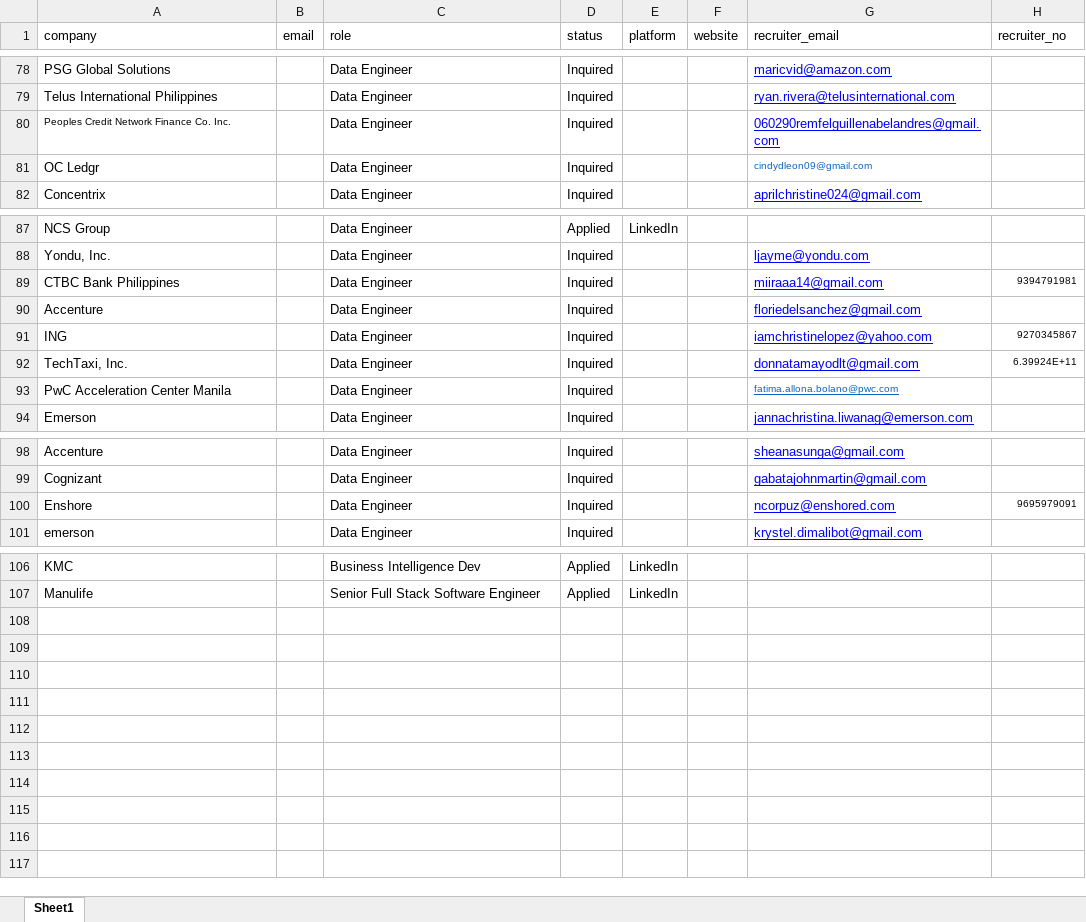
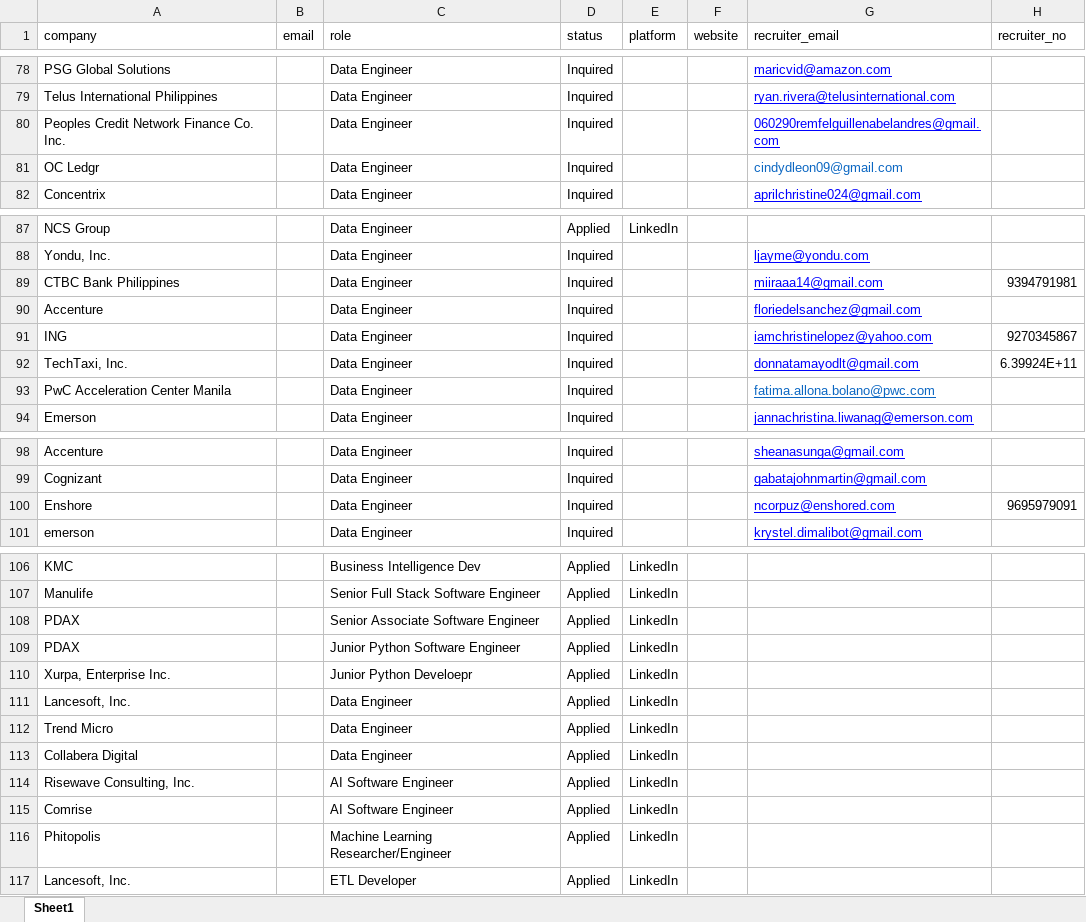
Before and after one commit to 08Aristodemus24/auto-job-app-sender, an Excel workbook: documents/job-applications.xlsx, sheet Sheet1, drawn as a sheet; only a part is shown, gaps mark what is left out; values as stored, in another font and other column widths than the file's, no borders; the diff names each change by its address in the sheet, - before the commit and + after, or states it on an @@ line.

```diff
--- a/documents/job-applications.xlsx (sheet Sheet1)
+++ b/documents/job-applications.xlsx (sheet Sheet1)
@@ A80 text size: larger @@
@@ G81 text size: larger @@
@@ H89 text size: larger @@
@@ H91:H92 text size: larger @@
@@ G93 text size: larger @@
@@ H100 text size: larger @@
+row 108: PDAX |  | Senior Associate Software Engineer | Applied | LinkedIn
+row 109: PDAX |  | Junior Python Software Engineer | Applied | LinkedIn
+row 110: Xurpa, Enterprise Inc. |  | Junior Python Develoepr | Applied | LinkedIn
+row 111: Lancesoft, Inc. |  | Data Engineer | Applied | LinkedIn
+row 112: Trend Micro |  | Data Engineer | Applied | LinkedIn
+row 113: Collabera Digital |  | Data Engineer | Applied | LinkedIn
+row 114: Risewave Consulting, Inc. |  | AI Software Engineer | Applied | LinkedIn
+row 115: Comrise |  | AI Software Engineer | Applied | LinkedIn
+row 116: Phitopolis |  | Machine Learning Researcher/Engineer | Applied | LinkedIn
+row 117: Lancesoft, Inc. |  | ETL Developer | Applied | LinkedIn
```
Also changed, not shown: 2 other files.
